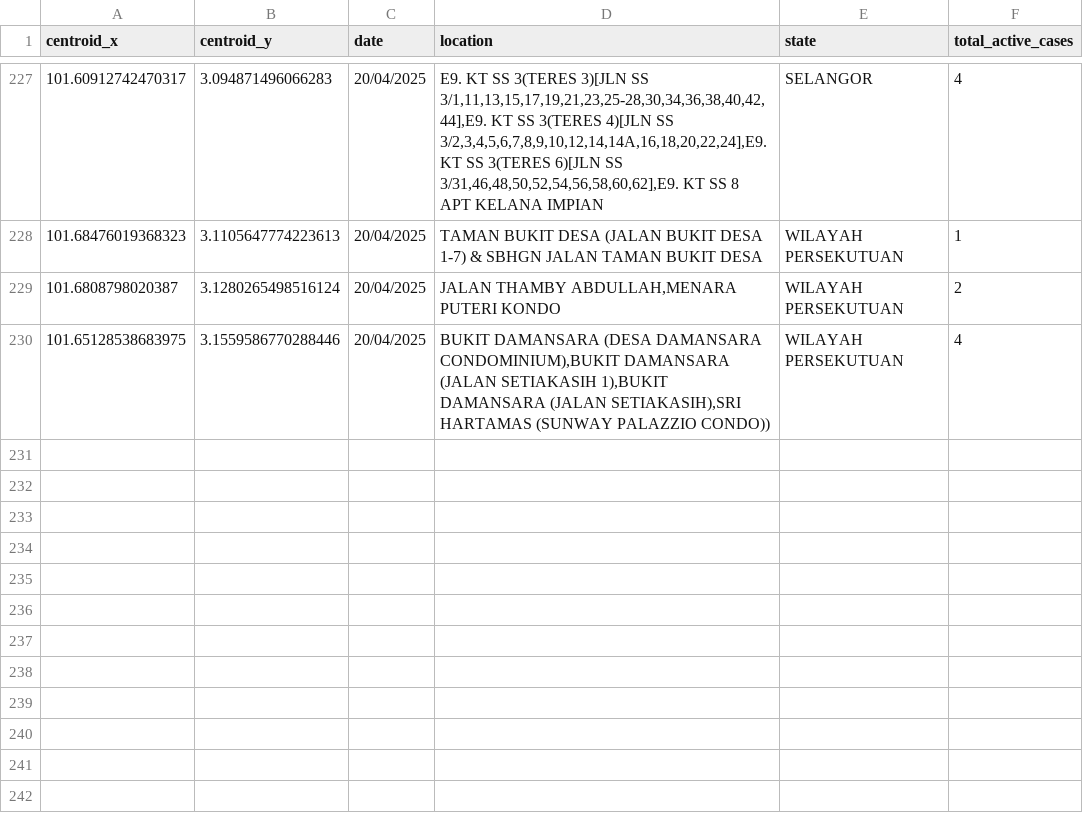
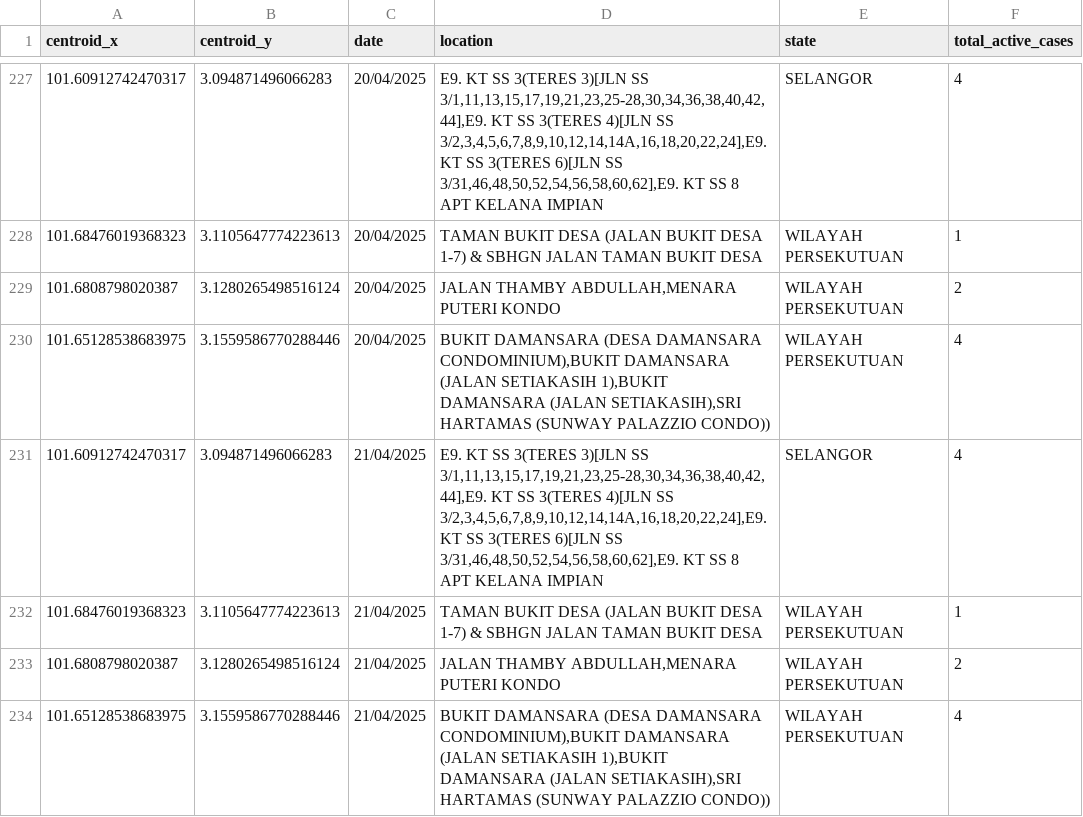
Before and after one commit to adamarbain/DailyScrapDengueData, a CSV file: active_dengue.csv, drawn as a sheet; only a part is shown, gaps mark what is left out; the diff names each change by its address in the sheet, - before the commit and + after, or states it on an @@ line.

```diff
--- a/active_dengue.csv
+++ b/active_dengue.csv
+row 231: 101.60912742470317 | 3.094871496066283 | 21/04/2025 | E9. KT SS 3(TERES 3)[JLN SS 3/1,11,13,15,17,19,21,23,25-28,30,34,36,38,40,42,44],E9. KT SS 3(TERES 4)[JLN SS 3/2,3,4,5,6,7,8,9,10,12,14,14A,16,18,20,22,24],E9. KT SS 3(TERES 6)[JLN SS 3/31,46,48,50,52,54,56,58,60,62],E9. KT SS 8 APT KELANA IMPIAN | SELANGOR | 4
+row 232: 101.68476019368323 | 3.1105647774223613 | 21/04/2025 | TAMAN BUKIT DESA (JALAN BUKIT DESA 1-7) & SBHGN JALAN TAMAN BUKIT DESA | WILAYAH PERSEKUTUAN | 1
+row 233: 101.6808798020387 | 3.1280265498516124 | 21/04/2025 | JALAN THAMBY ABDULLAH,MENARA PUTERI KONDO | WILAYAH PERSEKUTUAN | 2
+row 234: 101.65128538683975 | 3.1559586770288446 | 21/04/2025 | BUKIT DAMANSARA (DESA DAMANSARA CONDOMINIUM),BUKIT DAMANSARA (JALAN SETIAKASIH 1),BUKIT DAMANSARA (JALAN SETIAKASIH),SRI HARTAMAS (SUNWAY PALAZZIO CONDO)) | WILAYAH PERSEKUTUAN | 4
```
